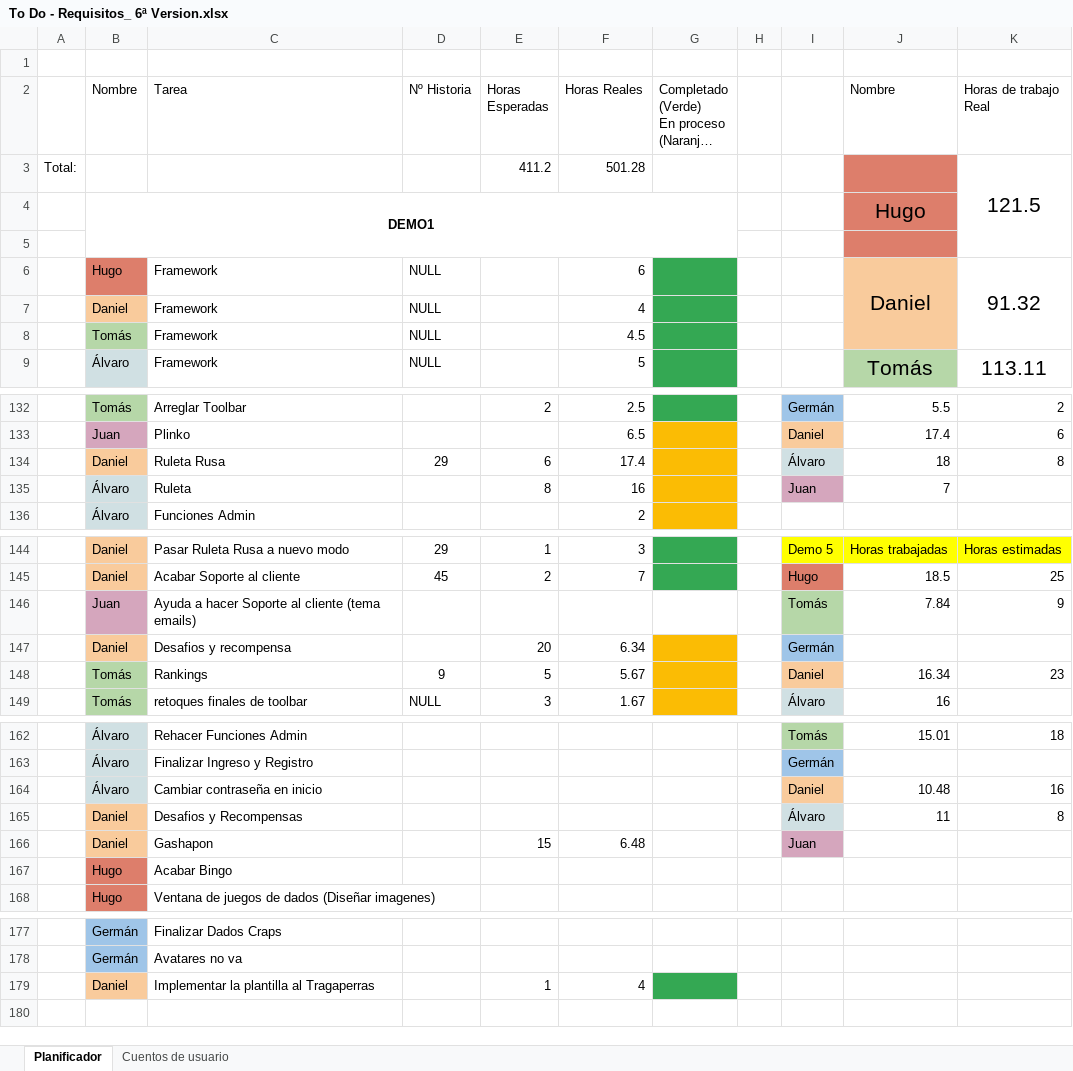
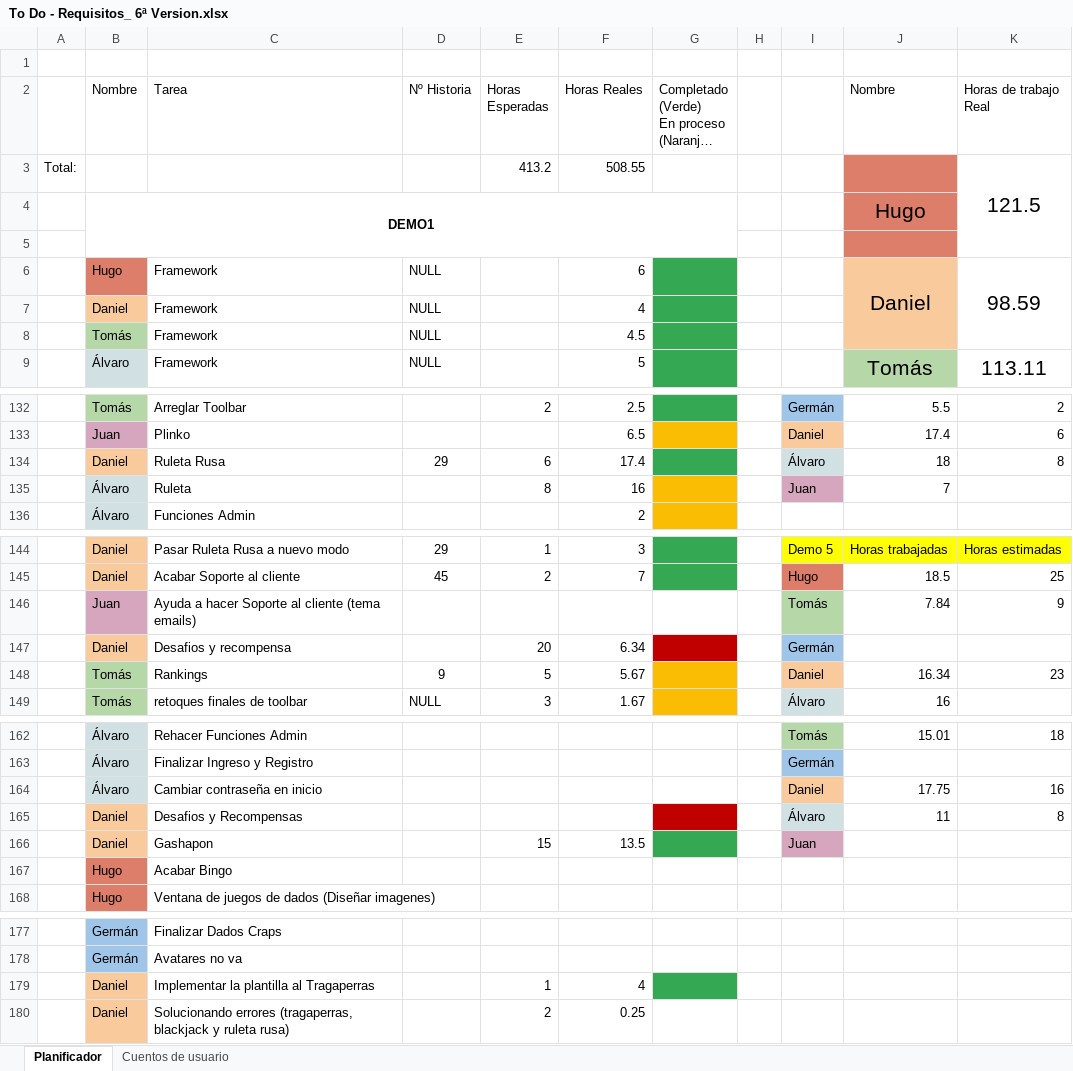
Before and after one commit to DonJuanFederico/Konguitos_Casino, an Excel workbook: Documentación/To Do - Requisitos_ 6ª Version.xlsx, sheet Planificador, drawn as a sheet; only a part is shown, gaps mark what is left out; long unchanged cells end in …; values as stored, in another font and other column widths than the file's, no borders; charts and pictures not drawn; the diff names each change by its address in the sheet, - before the commit and + after, or states it on an @@ line.

Commit message:
Excel y arreglado ruleta rusa merengue merengue

```diff
--- a/Documentación/To Do - Requisitos_ 6ª Version.xlsx (sheet Planificador)
+++ b/Documentación/To Do - Requisitos_ 6ª Version.xlsx (sheet Planificador)
-E3 (Horas Esperadas): 411.2
+E3 (Horas Esperadas): 413.2
-F3 (Horas Reales): 501.28
+F3 (Horas Reales): 508.55
-K6 (Horas de trabajo Real): 91.32
+K6 (Horas de trabajo Real): 98.59
-G134 fill: #FBBC04
+G134 fill: #34A853
-G147 fill: #FBBC04
+G147 fill: #C00000
-J164 (Nombre): 10.48
+J164 (Nombre): 17.75
-G165 fill: none
+G165 fill: #C00000
-F166 (Horas Reales): 6.48
+F166 (Horas Reales): 13.5
-G166 fill: none
+G166 fill: #34A853
+row 180:  | Daniel | Solucionando errores (tragaperras, blackjack y ruleta rusa) |  | 2 | 0.25
```
Also changed, not shown: 1 other file.
